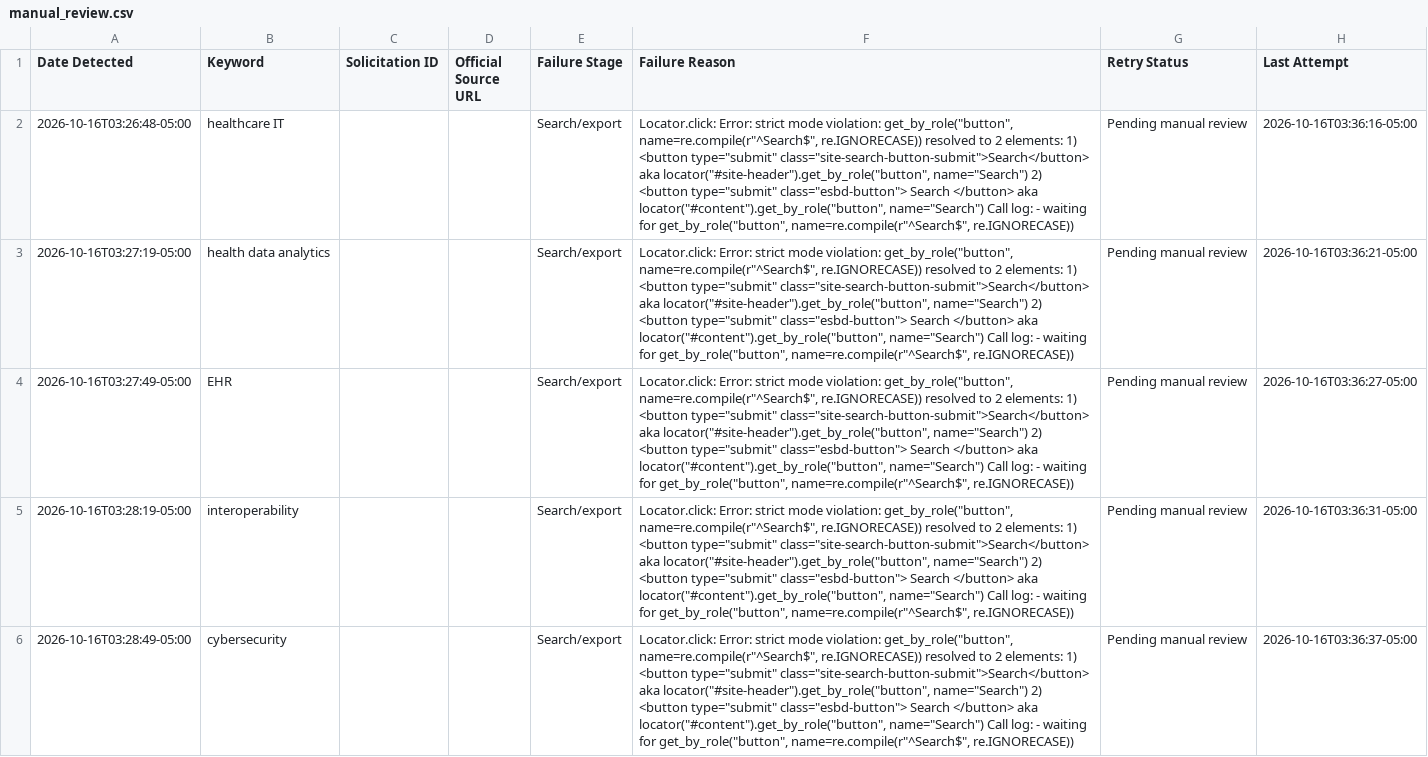
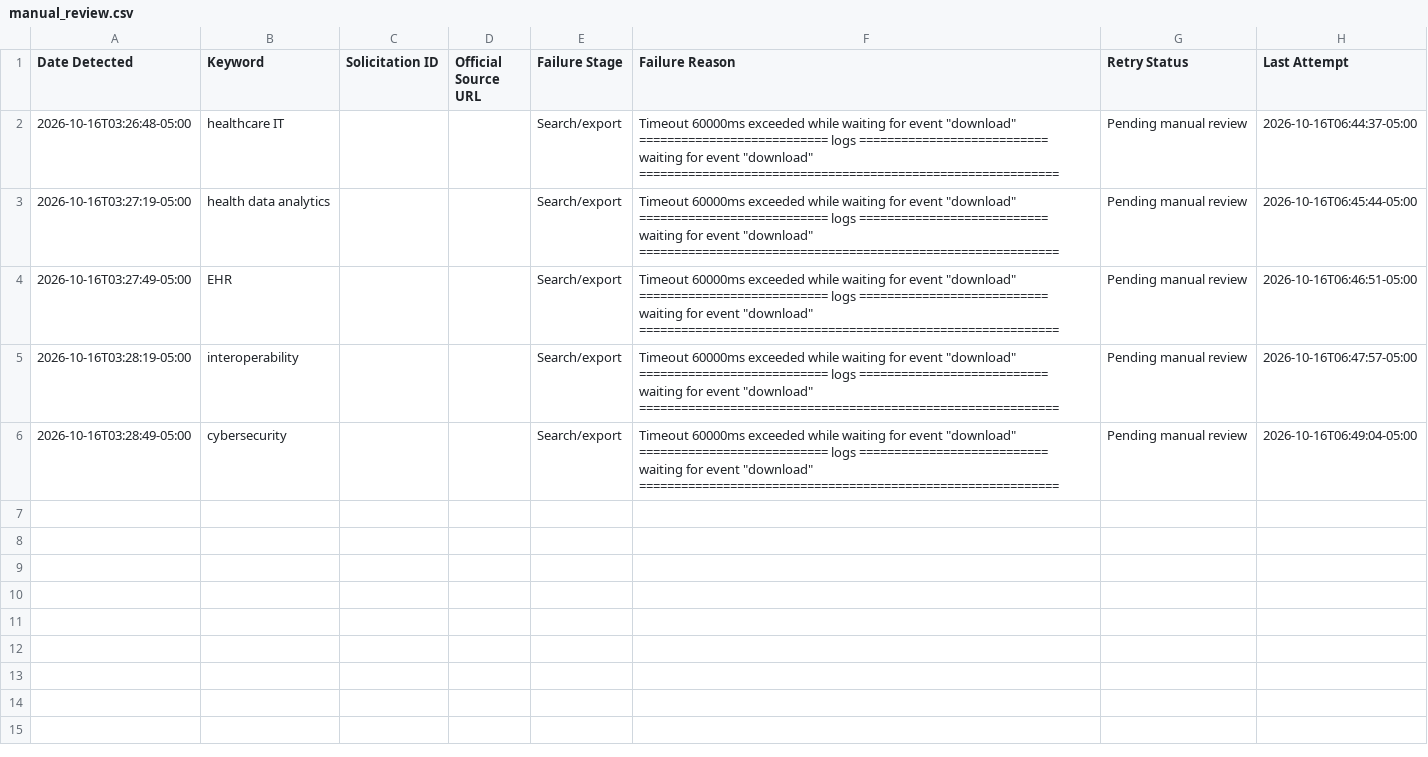
Before and after one commit to udaykiranv05/OppNexa, a CSV file: data/manual_review.csv, drawn as a sheet; the diff names each change by its address in the sheet, - before the commit and + after, or states it on an @@ line.

```diff
--- a/data/manual_review.csv
+++ b/data/manual_review.csv
-F2:F6 (Failure Reason): Locator.click: Error: strict mode violation: get_by_role("button", name=re.compile(r"^Search$", re.IGNORECASE)) resolved to 2 elements: 1) <button type="submit" class="site-search-button-submit">Search</button> aka locator("#site-header").get_by_role("button", name="Search") 2) <button type="submit" class="esbd-button"> Search </button> aka locator("#content").get_by_role("button", name="Search") Call log: - waiting for get_by_role("button", name=re.compile(r"^Search$", re.IGNORECASE))
+F2:F6 (Failure Reason): Timeout 60000ms exceeded while waiting for event "download" =========================== logs =========================== waiting for event "download" ============================================================
-H2 (Last Attempt): 2026-10-16T03:36:16-05:00
+H2 (Last Attempt): 2026-10-16T06:44:37-05:00
-H3 (Last Attempt): 2026-10-16T03:36:21-05:00
+H3 (Last Attempt): 2026-10-16T06:45:44-05:00
-H4 (Last Attempt): 2026-10-16T03:36:27-05:00
+H4 (Last Attempt): 2026-10-16T06:46:51-05:00
-H5 (Last Attempt): 2026-10-16T03:36:31-05:00
+H5 (Last Attempt): 2026-10-16T06:47:57-05:00
-H6 (Last Attempt): 2026-10-16T03:36:37-05:00
+H6 (Last Attempt): 2026-10-16T06:49:04-05:00
```
Also changed, not shown: 1 other file.
